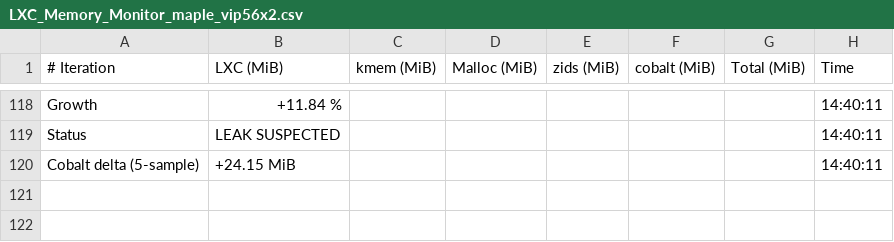
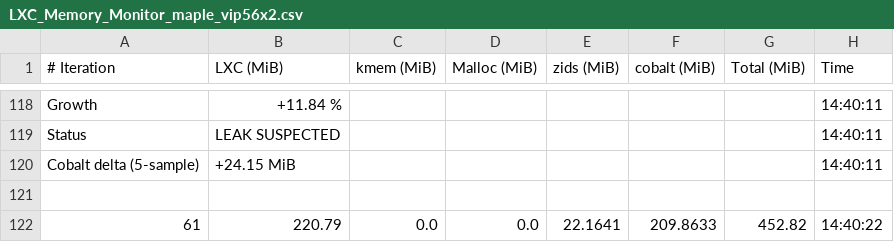
Before and after one commit to josebarba-bit/Parser, a CSV file: test_results/memory_leaks/LXC_Memory_Monitor_maple_vip56x2.csv, drawn as a sheet; only a part is shown, gaps mark what is left out.

```diff
--- a/test_results/memory_leaks/LXC_Memory_Monitor_maple_vip56x2.csv
+++ b/test_results/memory_leaks/LXC_Memory_Monitor_maple_vip56x2.csv
@@ -120 +120,3 @@ Status,LEAK SUSPECTED,,,,,,14:40:11
 Cobalt delta (5-sample),+24.15 MiB,,,,,,14:40:11
+
+61,220.79,0.0,0.0,22.1641,209.8633,452.82,14:40:22
```
Also changed, not shown: test_results/memory_leaks/Device_Comparison_Report_maple_uiw4001_vs_maple_vip56x2.csv, test_results/memory_leaks/LXC_Memory_Monitor_maple_uiw4001.csv, 1 other file.
